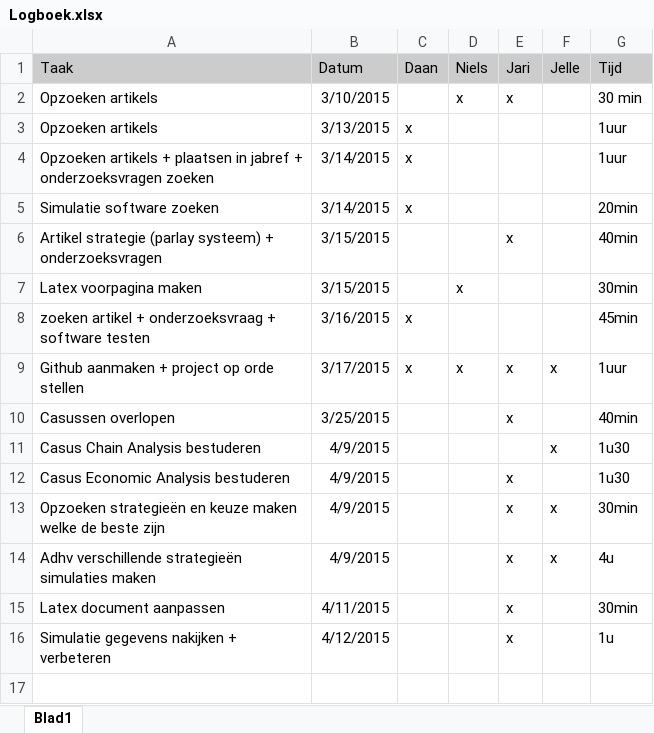
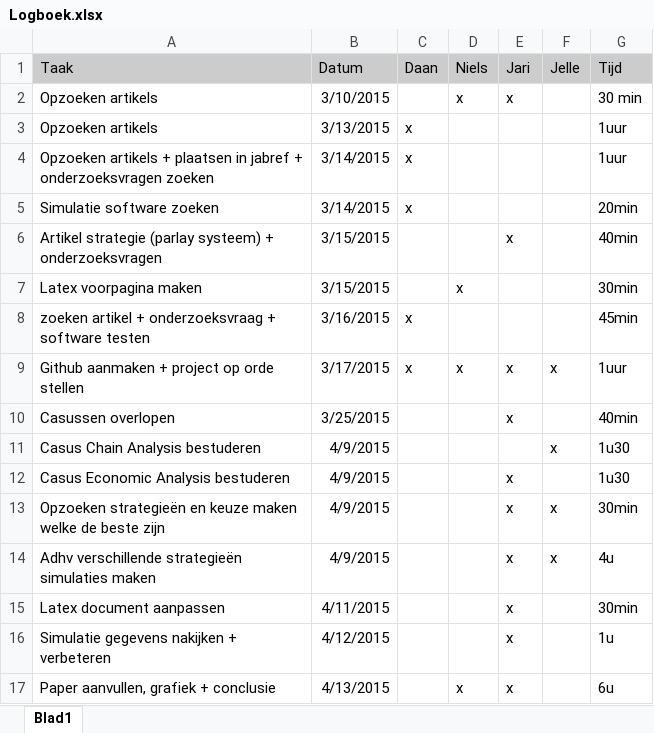
Before and after one commit to wautersN/ProjectOnderzoekstechnieken16, an Excel workbook: Logboek.xlsx, sheet Blad1, drawn as a sheet; values as stored, in another font and other column widths than the file's, no borders; the diff names each change by its address in the sheet, - before the commit and + after, or states it on an @@ line.

Commit message:
Logboek

```diff
--- a/Logboek.xlsx (sheet Blad1)
+++ b/Logboek.xlsx (sheet Blad1)
+row 17: Paper aanvullen, grafiek + conclusie | 4/13/2015 |  | x | x |  | 6u
```
Also changed, not shown: 3 other files.
